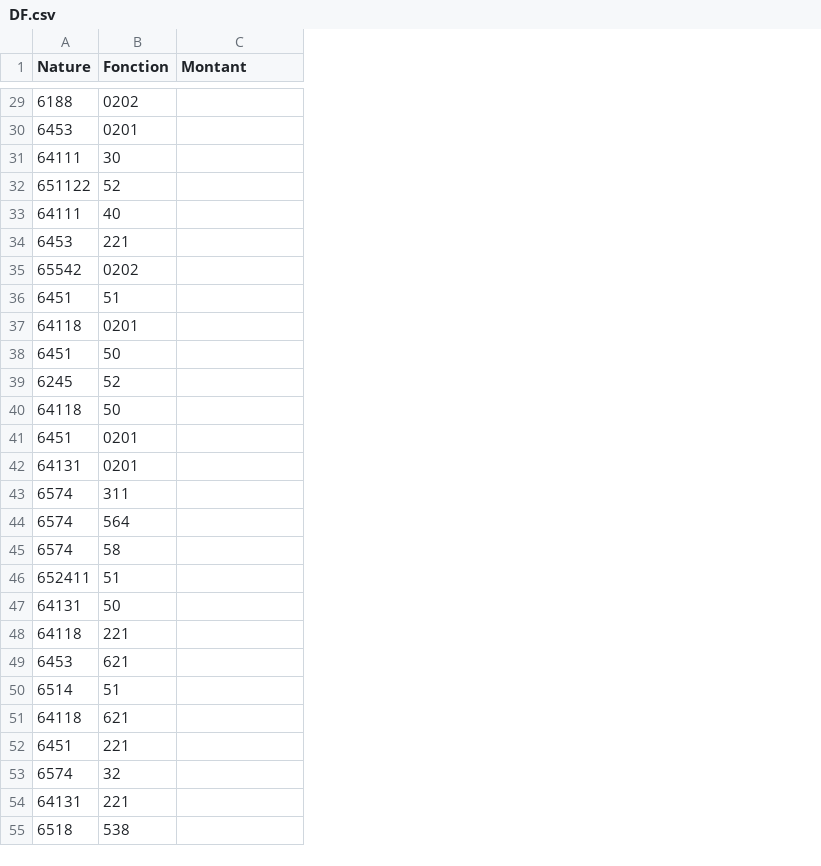
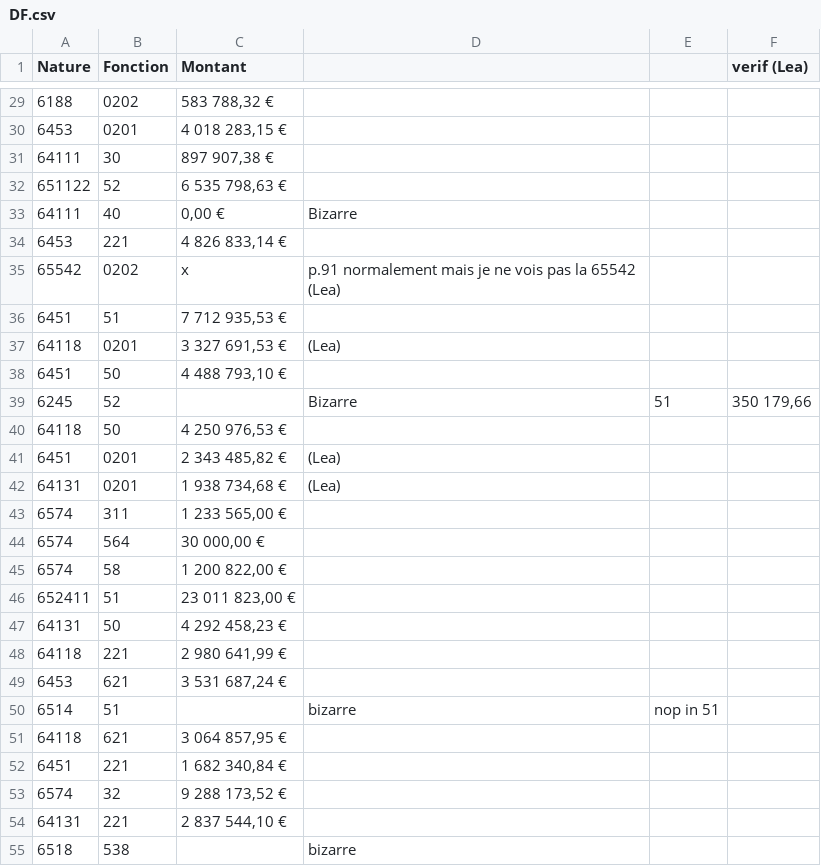
Before and after one commit to DavidBruant/finances-herault, a CSV file: data/finances/csv/DF.csv, drawn as a sheet; only a part is shown, gaps mark what is left out; the diff covers the shown part only; the diff names each change by its address in the sheet, - before the commit and + after, or states it on an @@ line.

```diff
--- a/data/finances/csv/DF.csv
+++ b/data/finances/csv/DF.csv
+column D, rows 33-55: Bizarre |  | p.91 normalement mais je ne vois pas la 65542 (Lea) |  | (Lea) |  | Bizarre |  | (Lea) | (Lea) |  |  |  |  |  |  |  | bizarre |  |  |  |  | bizarre
+column E, rows 39-50: 51 |  |  |  |  |  |  |  |  |  |  | nop in 51
+column F (verif (Lea)), row 39: 350 179,66
-C29 (Montant): (empty)
+C29 (Montant): 583 788,32 €
-C30 (Montant): (empty)
+C30 (Montant): 4 018 283,15 €
-C31 (Montant): (empty)
+C31 (Montant): 897 907,38 €
-C32 (Montant): (empty)
+C32 (Montant): 6 535 798,63 €
-C33 (Montant): (empty)
+C33 (Montant): 0,00 €
-C34 (Montant): (empty)
+C34 (Montant): 4 826 833,14 €
-C35 (Montant): (empty)
+C35 (Montant): x
-C36 (Montant): (empty)
+C36 (Montant): 7 712 935,53 €
-C37 (Montant): (empty)
+C37 (Montant): 3 327 691,53 €
-C38 (Montant): (empty)
+C38 (Montant): 4 488 793,10 €
-C40 (Montant): (empty)
+C40 (Montant): 4 250 976,53 €
-C41 (Montant): (empty)
+C41 (Montant): 2 343 485,82 €
-C42 (Montant): (empty)
+C42 (Montant): 1 938 734,68 €
-C43 (Montant): (empty)
+C43 (Montant): 1 233 565,00 €
-C44 (Montant): (empty)
+C44 (Montant): 30 000,00 €
-C45 (Montant): (empty)
+C45 (Montant): 1 200 822,00 €
-C46 (Montant): (empty)
+C46 (Montant): 23 011 823,00 €
-C47 (Montant): (empty)
+C47 (Montant): 4 292 458,23 €
-C48 (Montant): (empty)
+C48 (Montant): 2 980 641,99 €
-C49 (Montant): (empty)
+C49 (Montant): 3 531 687,24 €
-C51 (Montant): (empty)
+C51 (Montant): 3 064 857,95 €
-C52 (Montant): (empty)
+C52 (Montant): 1 682 340,84 €
-C53 (Montant): (empty)
+C53 (Montant): 9 288 173,52 €
-C54 (Montant): (empty)
+C54 (Montant): 2 837 544,10 €
```
Also changed, not shown: 49 edited cells elsewhere in this file, data/finances/csv/DI.csv, data/finances/csv/RF.csv, 2 other files.
